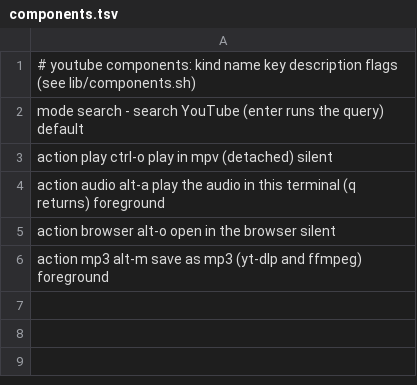
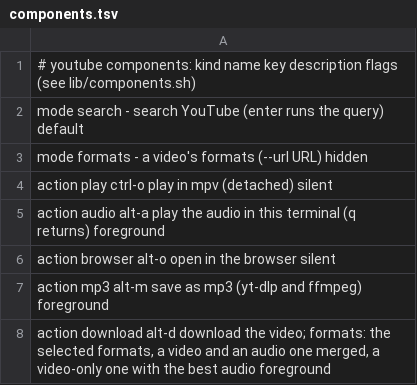
Before and after one commit to njhoffman/fzx, a TSV file: modules/youtube/components.tsv, drawn as a sheet; the diff names each change by its address in the sheet, - before the commit and + after, or states it on an @@ line.

```diff
--- a/modules/youtube/components.tsv
+++ b/modules/youtube/components.tsv
+row 3: mode formats - a video's formats (--url URL) hidden
+row 8: action download alt-d download the video; formats: the selected formats, a video and an audio one merged, a video-only one with the best audio foreground
```
Also changed, not shown: 8 other files.
